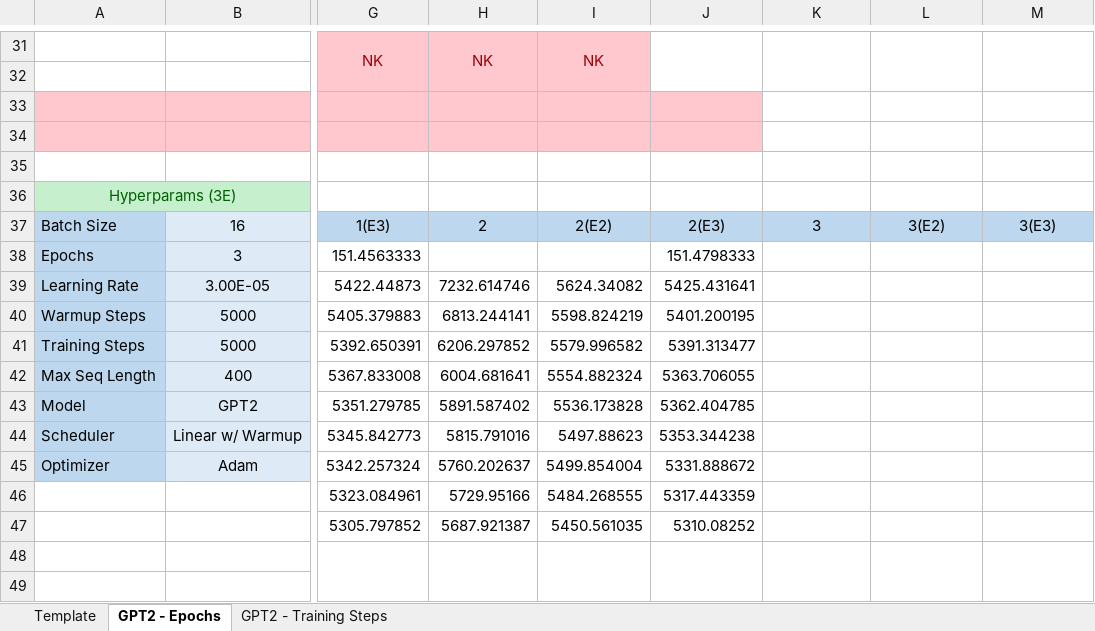
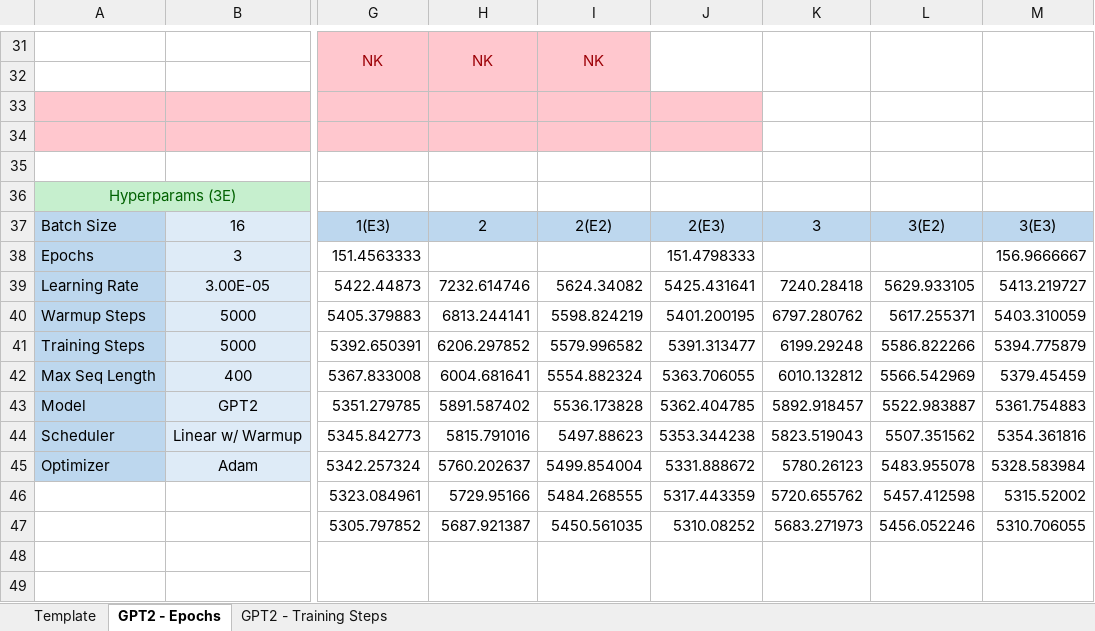
Before and after one commit to mjshalash/gpt-2-joker-bot, an Excel workbook: model_testing/shortjokesclean/shortjokesclean.xlsx, sheet GPT2 - Epochs, drawn as a sheet; only a part is shown, gaps mark what is left out; values as stored, in another font and other column widths than the file's, no borders; the diff names each change by its address in the sheet, - before the commit and + after, or states it on an @@ line.

Commit message:
Finished third 3E trial

```diff
--- a/model_testing/shortjokesclean/shortjokesclean.xlsx (sheet GPT2 - Epochs)
+++ b/model_testing/shortjokesclean/shortjokesclean.xlsx (sheet GPT2 - Epochs)
-M38: (empty)
+M38: 156.9666667
-K39: (empty)
+K39: 7240.28418
-L39: (empty)
+L39: 5629.933105
-M39: (empty)
+M39: 5413.219727
-K40: (empty)
+K40: 6797.280762
-L40: (empty)
+L40: 5617.255371
-M40: (empty)
+M40: 5403.310059
-K41: (empty)
+K41: 6199.29248
-L41: (empty)
+L41: 5586.822266
-M41: (empty)
+M41: 5394.775879
-K42: (empty)
+K42: 6010.132812
-L42: (empty)
+L42: 5566.542969
-M42: (empty)
+M42: 5379.45459
-K43: (empty)
+K43: 5892.918457
-L43: (empty)
+L43: 5522.983887
-M43: (empty)
+M43: 5361.754883
-K44: (empty)
+K44: 5823.519043
-L44: (empty)
+L44: 5507.351562
-M44: (empty)
+M44: 5354.361816
-K45: (empty)
+K45: 5780.26123
-L45: (empty)
+L45: 5483.955078
-M45: (empty)
+M45: 5328.583984
-K46: (empty)
+K46: 5720.655762
-L46: (empty)
+L46: 5457.412598
-M46: (empty)
+M46: 5315.52002
-K47: (empty)
+K47: 5683.271973
-L47: (empty)
+L47: 5456.052246
-M47: (empty)
+M47: 5310.706055
```
